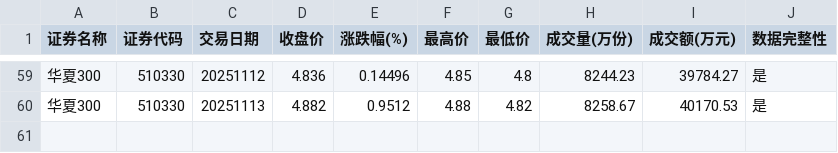
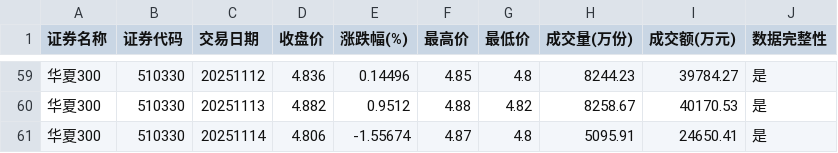
Before and after one commit to t233hao/data, a CSV file: 510330_SH.csv, drawn as a sheet; only a part is shown, gaps mark what is left out.

```diff
--- a/510330_SH.csv
+++ b/510330_SH.csv
@@ -60 +60,2 @@
 华夏300,510330,20251113,4.882,0.9512,4.88,4.82,8258.67,40170.53,是
+华夏300,510330,20251114,4.806,-1.55674,4.87,4.8,5095.91,24650.41,是
```
Also changed, not shown: 159629_SZ.csv, 159845_SZ.csv, 9 other files.
